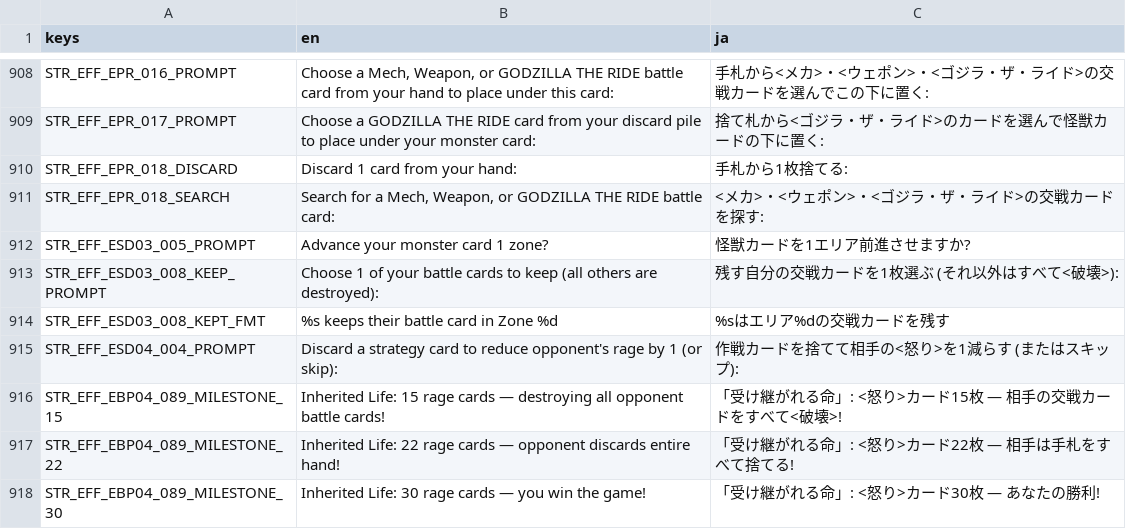
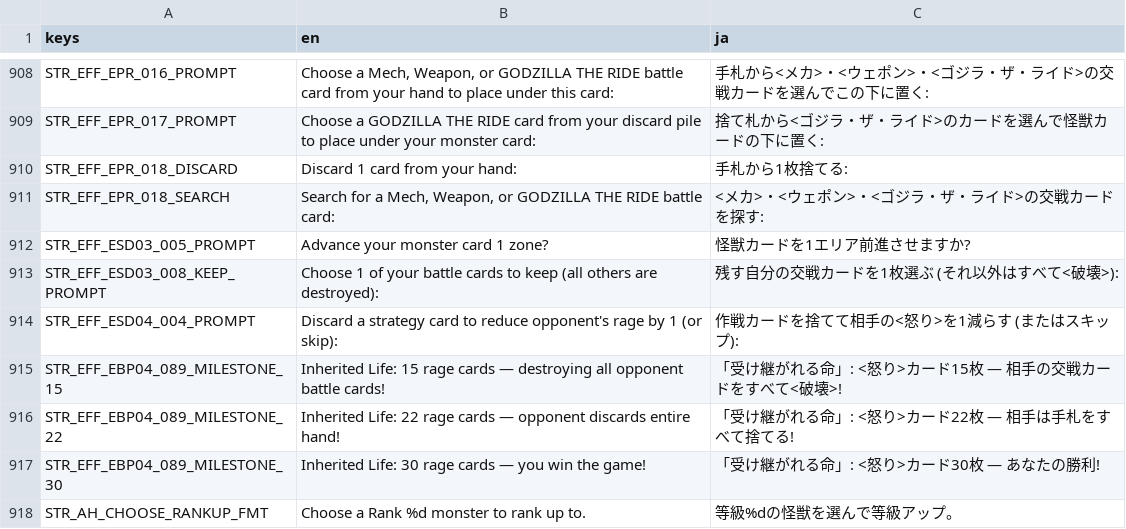
Before and after one commit to hunterdurbin/godzilla-sim, a CSV file: translations/strings.csv, drawn as a sheet; only a part is shown, gaps mark what is left out; the shorter side is filled out with more unchanged rows.

```diff
--- a/translations/strings.csv
+++ b/translations/strings.csv
@@ -965,3 +965,2 @@ STR_EFF_ESD03_005_PROMPT,Advance your monster card 1 zone?,怪獣カードを1
 STR_EFF_ESD03_008_KEEP_PROMPT,Choose 1 of your battle cards to keep (all others are destroyed):,残す自分の交戦カードを1枚選ぶ (それ以外はすべて<破壊>):
-STR_EFF_ESD03_008_KEPT_FMT,%s keeps their battle card in Zone %d,%sはエリア%dの交戦カードを残す
 STR_EFF_ESD04_004_PROMPT,Discard a strategy card to reduce opponent's rage by 1 (or skip):,作戦カードを捨てて相手の<怒り>を1減らす (またはスキップ):
```
Also changed, not shown: 8 other files.
